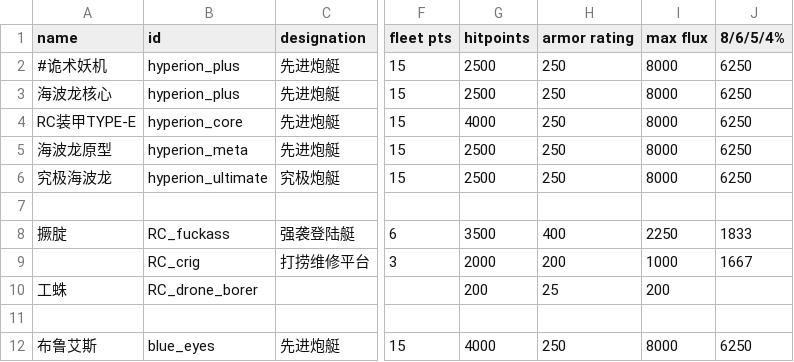
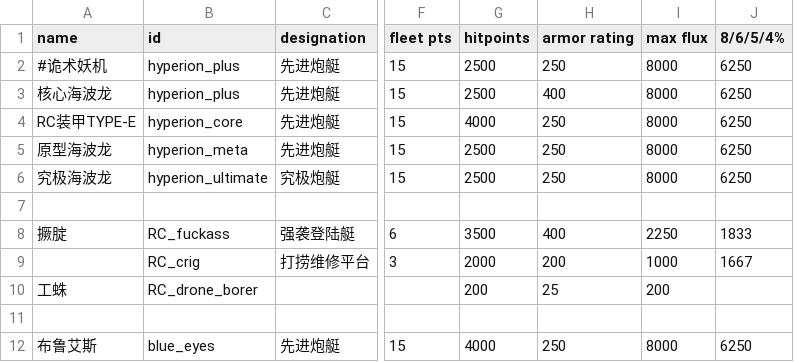
Before and after one commit to zyx547864023/MoreFun, a CSV file: data/hulls/ship_data.csv, drawn as a sheet; only a part is shown, gaps mark what is left out; the diff names each change by its address in the sheet, - before the commit and + after, or states it on an @@ line.

```diff
--- a/data/hulls/ship_data.csv
+++ b/data/hulls/ship_data.csv
-A3 (name): 海波龙核心
+A3 (name): 核心海波龙
-H3 (armor rating): 250
+H3 (armor rating): 400
-A5 (name): 海波龙原型
+A5 (name): 原型海波龙
```
Also changed, not shown: data/strings/descriptions.csv, data/weapons/weapon_data.csv, 20 other files.
